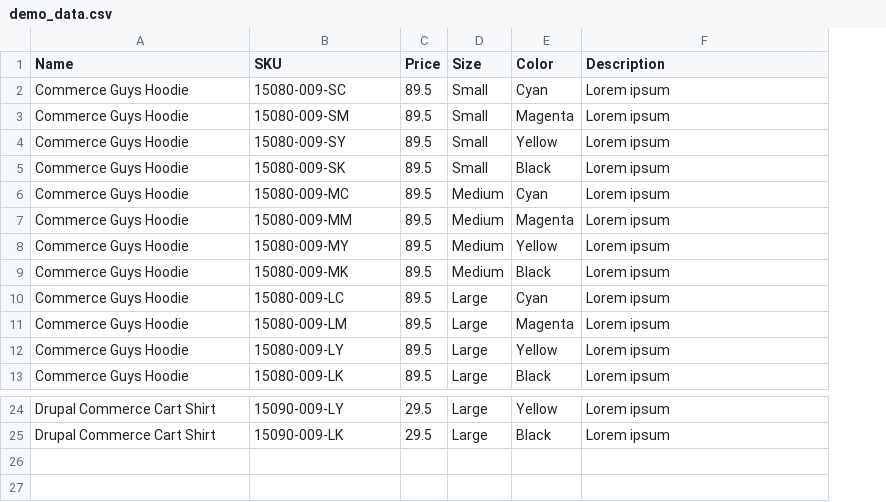
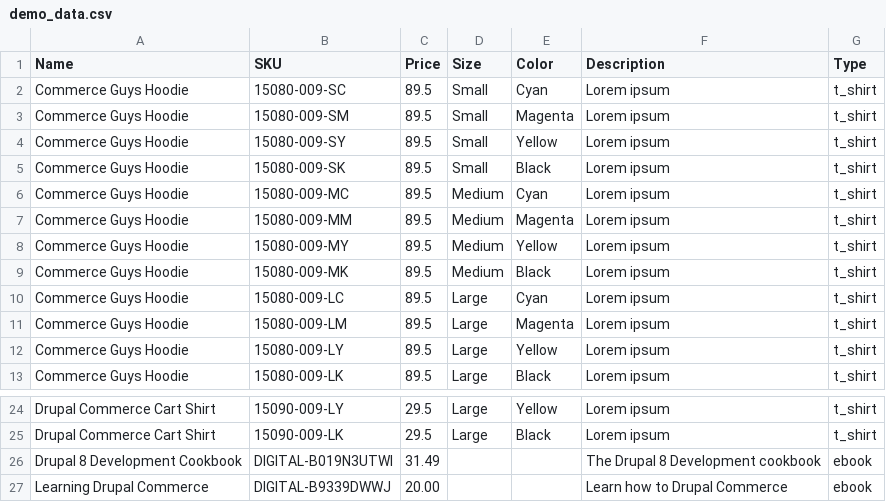
Before and after one commit to mglaman/commerce_examples, a CSV file: data/demo_data.csv, drawn as a sheet; only a part is shown, gaps mark what is left out; the diff names each change by its address in the sheet, - before the commit and + after, or states it on an @@ line.

Commit message:
Add order types, product types. Some resolvers.

```diff
--- a/data/demo_data.csv
+++ b/data/demo_data.csv
+column G (Type), rows 2-13: all t_shirt; rows 24-25: t_shirt | t_shirt
+row 26: Drupal 8 Development Cookbook | DIGITAL-B019N3UTWI | 31.49 |  |  | The Drupal 8 Development cookbook | ebook
+row 27: Learning Drupal Commerce | DIGITAL-B9339DWWJ | 20.00 |  |  | Learn how to Drupal Commerce | ebook
```
Also changed, not shown: 12 other files.
